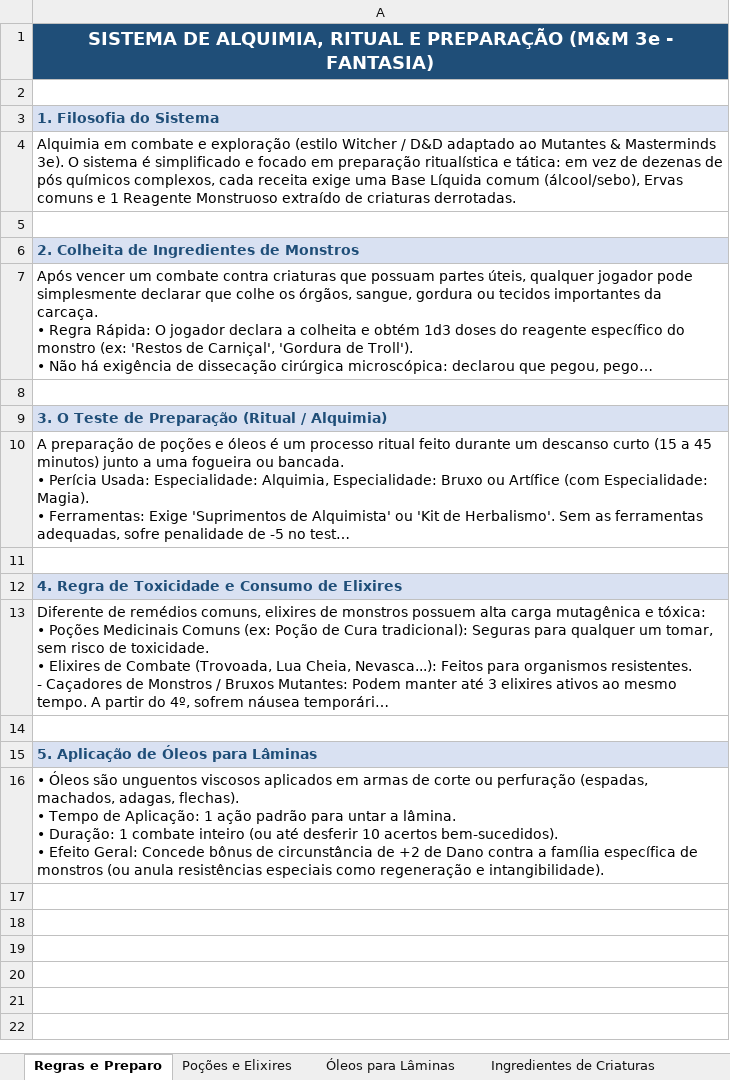
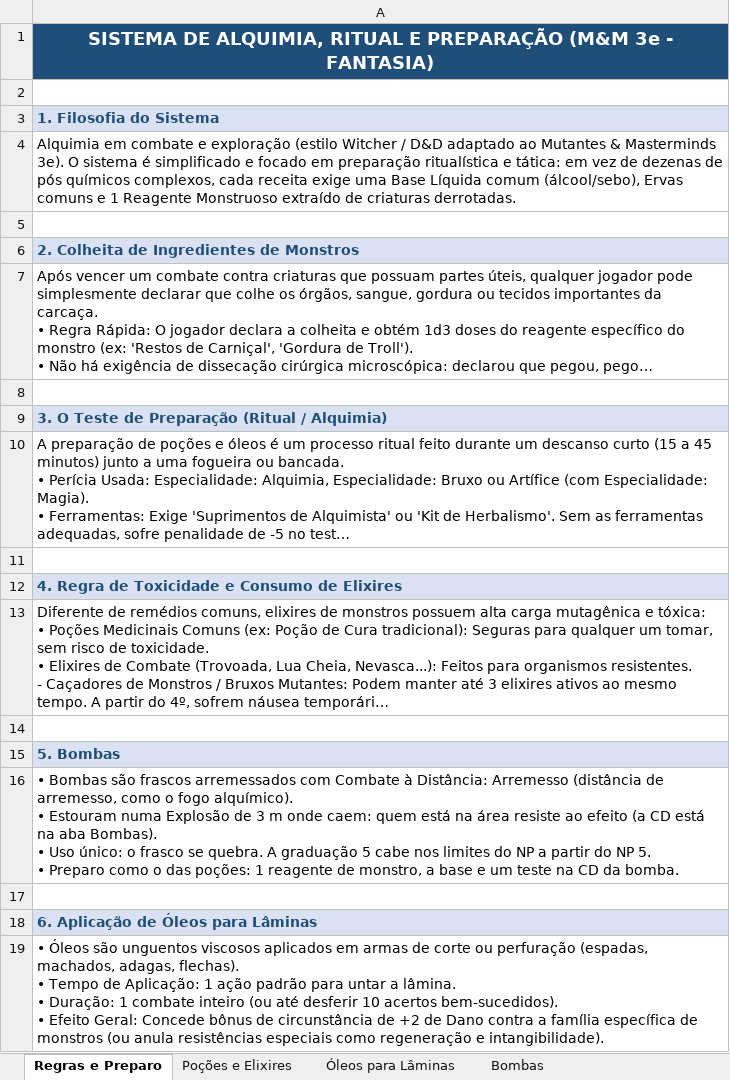
Before and after one commit to Nathan-Dev-udia/mmprocedural, an Excel workbook: dados/generos/fantasia/pocoes.xlsx, sheet Regras e Preparo, drawn as a sheet; long unchanged cells end in …; values as stored, in another font and other column widths than the file's, no borders; ↵ is a line break in a cell; the diff names each change by its address in the sheet, - before the commit and + after, or states it on an @@ line.

```diff
--- a/dados/generos/fantasia/pocoes.xlsx (sheet Regras e Preparo)
+++ b/dados/generos/fantasia/pocoes.xlsx (sheet Regras e Preparo)
+sheet tab: Bombas
-A15: 5. Aplicação de Óleos para Lâminas
+A15: 5. Bombas
+row 16: • Bombas são frascos arremessados com Combate à Distância: Arremesso (distância de arremesso, como o fogo alquímico). ↵ • Estouram numa Explosão de 3 m onde caem: quem está na área resiste ao efeito (a CD está na aba Bombas). ↵ • Uso único: o frasco se quebra. A graduação 5 cabe nos limites do NP a partir do NP 5. ↵ • Preparo como o das poções: 1 reagente de monstro, a base e um teste na CD da bomba.
+row 17: (empty)
+row 18: 6. Aplicação de Óleos para Lâminas
```
Also changed, not shown: sheet Ingredientes de Criaturas, sheet Óleos para Lâminas, sheet Poções e Elixires, 16 other files.
